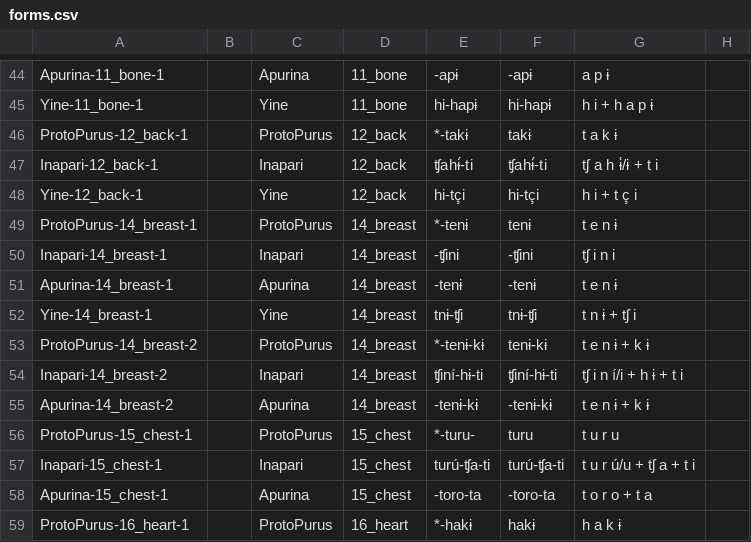
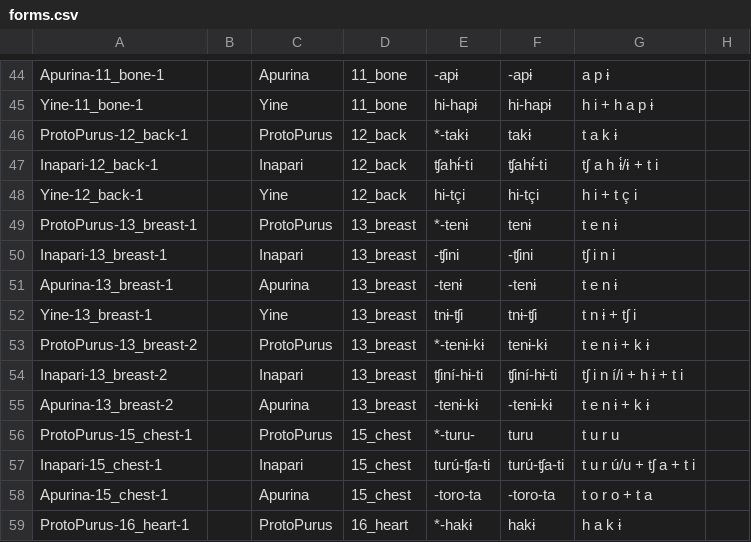
Before and after one commit to lexibank/carvalhopurus, a CSV file: cldf/forms.csv, drawn as a sheet; only a part is shown, gaps mark what is left out; the diff names each change by its address in the sheet, - before the commit and + after, or states it on an @@ line.

```diff
--- a/cldf/forms.csv
+++ b/cldf/forms.csv
-A49: ProtoPurus-14_breast-1
+A49: ProtoPurus-13_breast-1
-D49:D55: 14_breast
+D49:D55: 13_breast
-A50: Inapari-14_breast-1
+A50: Inapari-13_breast-1
-A51: Apurina-14_breast-1
+A51: Apurina-13_breast-1
-A52: Yine-14_breast-1
+A52: Yine-13_breast-1
-A53: ProtoPurus-14_breast-2
+A53: ProtoPurus-13_breast-2
-A54: Inapari-14_breast-2
+A54: Inapari-13_breast-2
-A55: Apurina-14_breast-2
+A55: Apurina-13_breast-2
```
Also changed, not shown: 5 other files.
